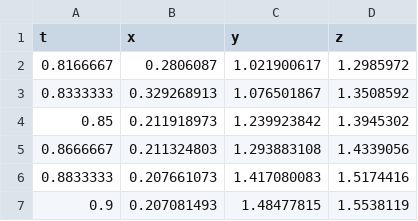
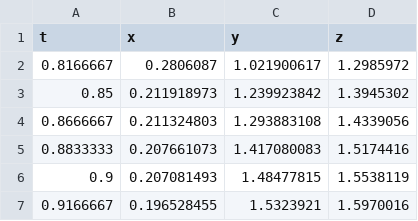
Before and after one commit to SituChengxiang/boomerang, a CSV file: data/track6.csv, drawn as a sheet; only a part is shown; the shorter side is filled out with more unchanged rows; the diff names each change by its address in the sheet, - before the commit and + after, or states it on an @@ line.

```diff
--- a/data/track6.csv
+++ b/data/track6.csv
-row 3: 0.8333333 | 0.329268913 | 1.076501867 | 1.3508592
```
Also changed, not shown: data/track1.csv, data/track5.csv, 14 other files.
